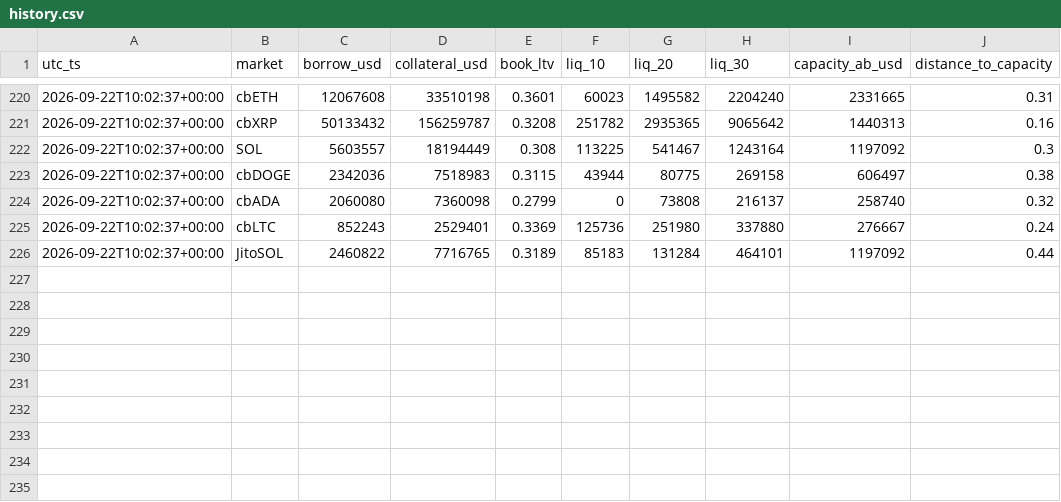
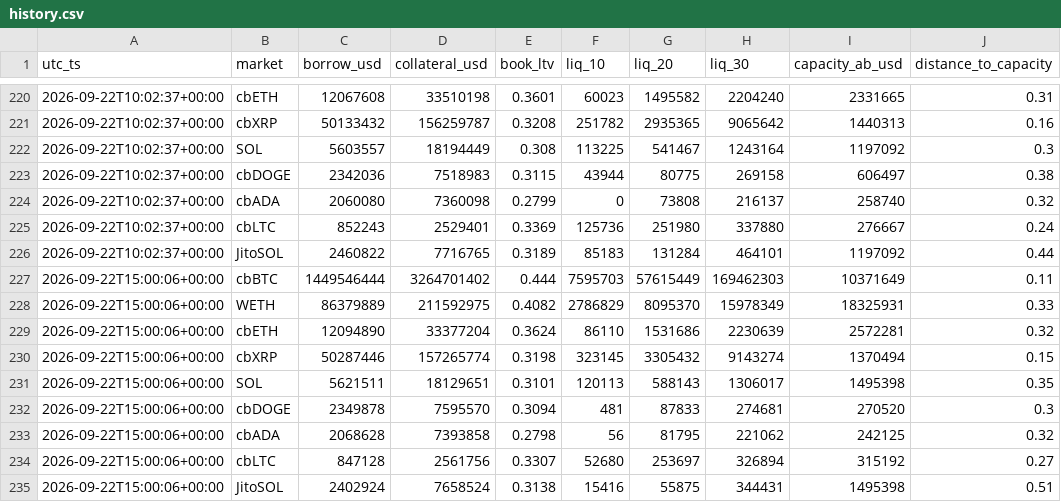
Before and after one commit to RahilBhavan/spine, a CSV file: data/history.csv, drawn as a sheet; only a part is shown, gaps mark what is left out; the diff names each change by its address in the sheet, - before the commit and + after, or states it on an @@ line.

Commit message:
data: hourly snapshot 2026-09-22T15:00Z

```diff
--- a/data/history.csv
+++ b/data/history.csv
+row 227: 2026-09-22T15:00:06+00:00 | cbBTC | 1449546444 | 3264701402 | 0.444 | 7595703 | 57615449 | 169462303 | 10371649 | 0.11
+row 228: 2026-09-22T15:00:06+00:00 | WETH | 86379889 | 211592975 | 0.4082 | 2786829 | 8095370 | 15978349 | 18325931 | 0.33
+row 229: 2026-09-22T15:00:06+00:00 | cbETH | 12094890 | 33377204 | 0.3624 | 86110 | 1531686 | 2230639 | 2572281 | 0.32
+row 230: 2026-09-22T15:00:06+00:00 | cbXRP | 50287446 | 157265774 | 0.3198 | 323145 | 3305432 | 9143274 | 1370494 | 0.15
+row 231: 2026-09-22T15:00:06+00:00 | SOL | 5621511 | 18129651 | 0.3101 | 120113 | 588143 | 1306017 | 1495398 | 0.35
+row 232: 2026-09-22T15:00:06+00:00 | cbDOGE | 2349878 | 7595570 | 0.3094 | 481 | 87833 | 274681 | 270520 | 0.3
+row 233: 2026-09-22T15:00:06+00:00 | cbADA | 2068628 | 7393858 | 0.2798 | 56 | 81795 | 221062 | 242125 | 0.32
+row 234: 2026-09-22T15:00:06+00:00 | cbLTC | 847128 | 2561756 | 0.3307 | 52680 | 253697 | 326894 | 315192 | 0.27
+row 235: 2026-09-22T15:00:06+00:00 | JitoSOL | 2402924 | 7658524 | 0.3138 | 15416 | 55875 | 344431 | 1495398 | 0.51
```
Also changed, not shown: 14 other files.
